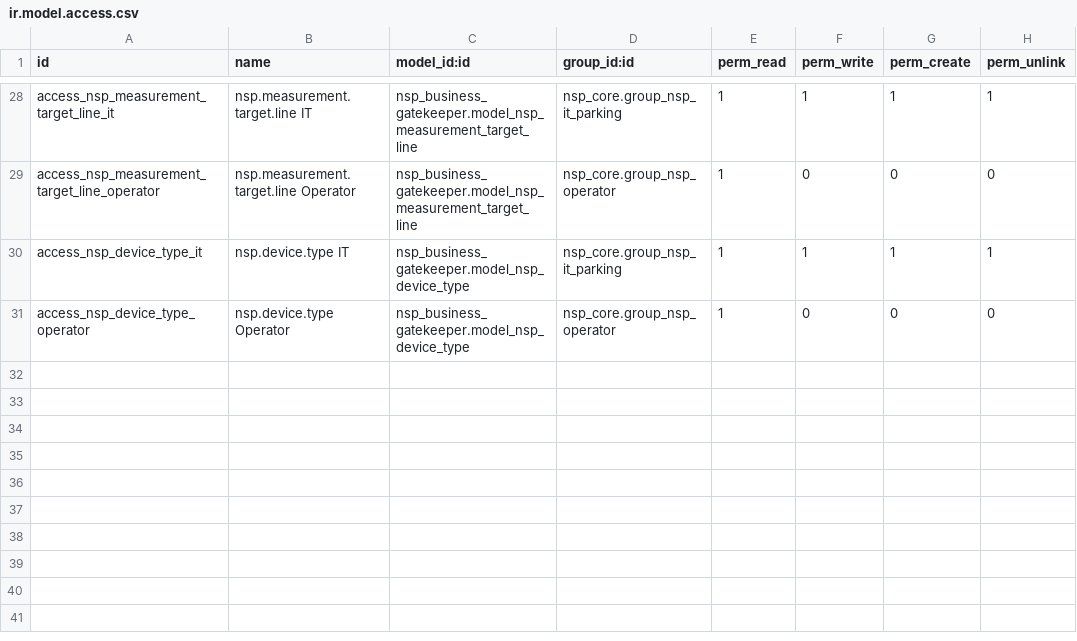
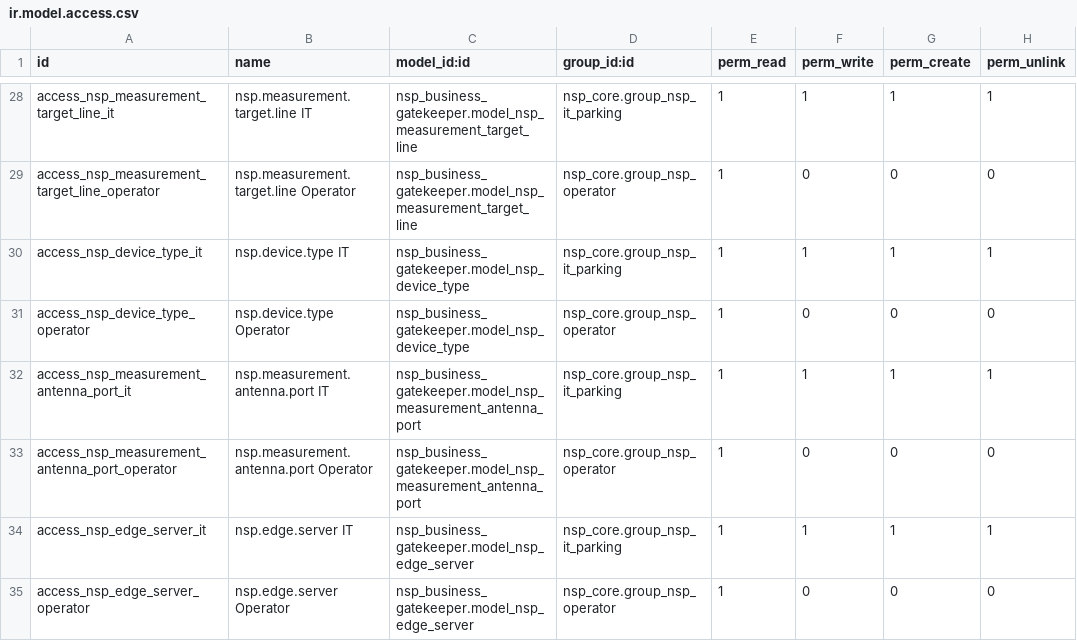
Before and after one commit to TrongTinTon/NSP-Edge-Server, a CSV file: extra-addons/nsp_business_gatekeeper/security/ir.model.access.csv, drawn as a sheet; only a part is shown, gaps mark what is left out.

Commit message:
fix(nsp): restore Measurement Reader one2many save flow
- Remove the custom special="save" footer button from the
  Measurement Reader Assembly form.
- Restore Odoo's standard one2many record validation and save flow.
- Ensure a Reader Assembly is added to reader_line_ids after Save.
- Allow Reader Assemblies to be configured before the parent
  Reader Calibration record is saved.
- Let Odoo assign session_id automatically when the parent
  Reader Calibration is persisted.
- Keep a single Save action and hide Save & New.
- Preserve unsaved Antenna Port Mapping lines inside the Reader Assembly.
- Prevent Measurement Reader records from appearing to save while
  remaining detached from the Reader Calibration session.

Module: nsp_master_gatekeeper

```diff
--- a/extra-addons/nsp_business_gatekeeper/security/ir.model.access.csv
+++ b/extra-addons/nsp_business_gatekeeper/security/ir.model.access.csv
@@ -31 +31,5 @@ access_nsp_device_type_it,nsp.device.type IT,nsp_business_gatekeeper.model_nsp_d
 access_nsp_device_type_operator,nsp.device.type Operator,nsp_business_gatekeeper.model_nsp_device_type,nsp_core.group_nsp_operator,1,0,0,0
+access_nsp_measurement_antenna_port_it,nsp.measurement.antenna.port IT,nsp_business_gatekeeper.model_nsp_measurement_antenna_port,nsp_core.group_nsp_it_parking,1,1,1,1
+access_nsp_measurement_antenna_port_operator,nsp.measurement.antenna.port Operator,nsp_business_gatekeeper.model_nsp_measurement_antenna_port,nsp_core.group_nsp_operator,1,0,0,0
+access_nsp_edge_server_it,nsp.edge.server IT,nsp_business_gatekeeper.model_nsp_edge_server,nsp_core.group_nsp_it_parking,1,1,1,1
+access_nsp_edge_server_operator,nsp.edge.server Operator,nsp_business_gatekeeper.model_nsp_edge_server,nsp_core.group_nsp_operator,1,0,0,0
```
Also changed, not shown: extra-addons/nsp_master_gatekeeper/security/ir.model.access.csv, 29 other files.
